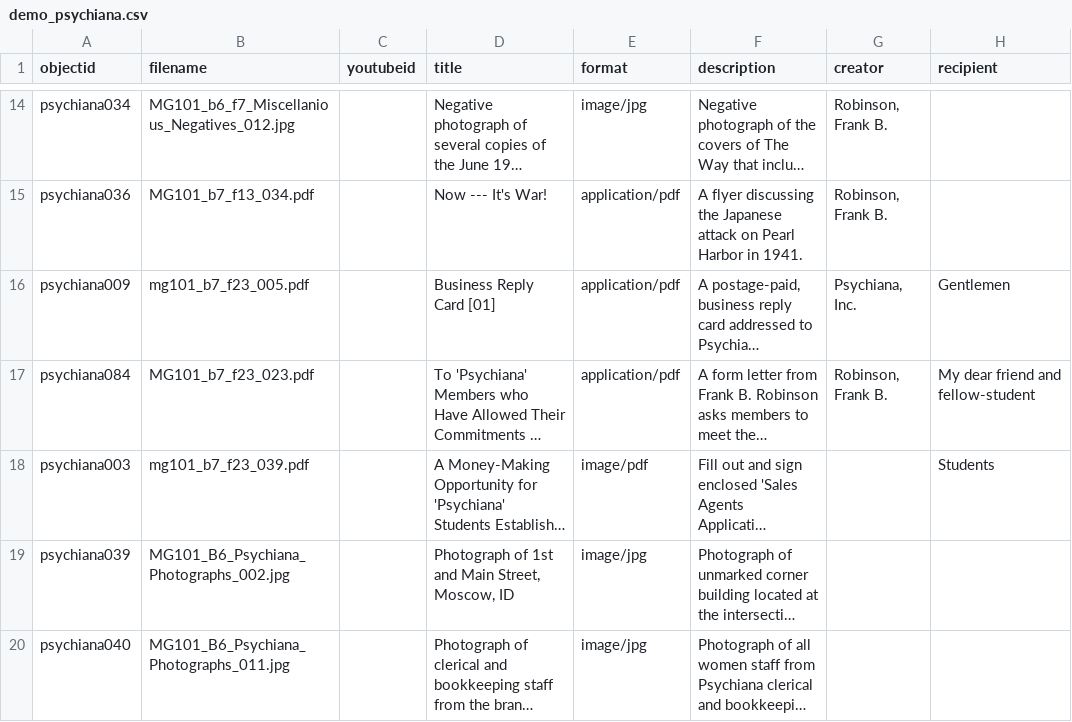
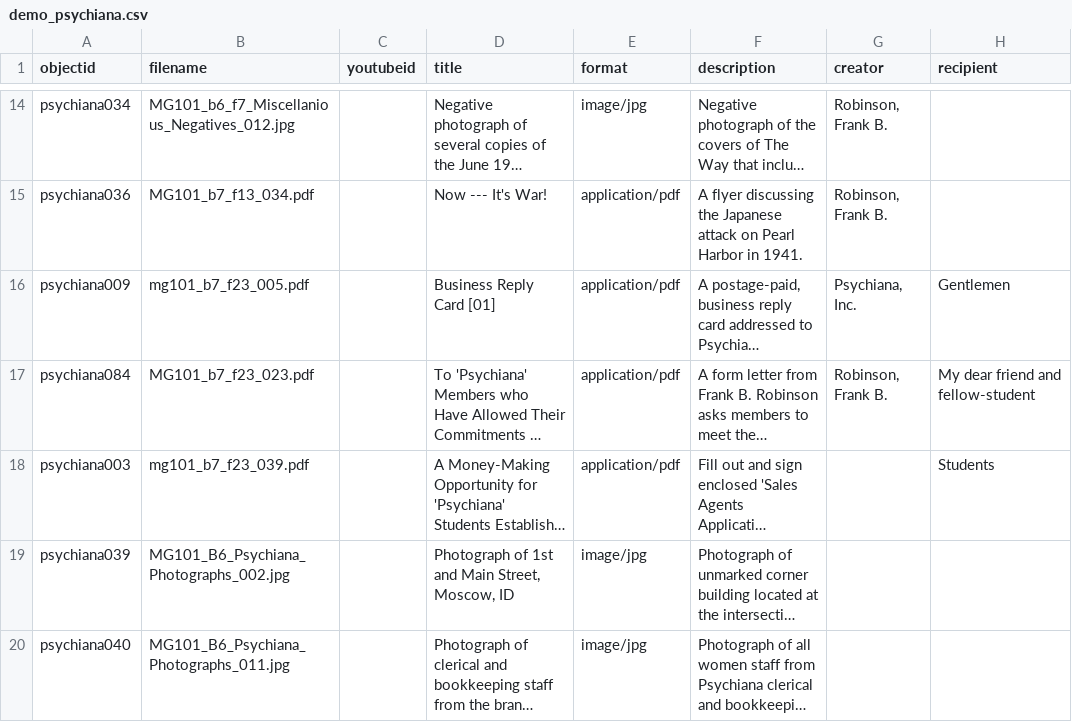
Before and after one commit to cpaynecarp/c4l_CollectionBuilder, a CSV file: _data/demo_psychiana.csv, drawn as a sheet; only a part is shown, gaps mark what is left out; long unchanged cells end in …; the diff names each change by its address in the sheet, - before the commit and + after, or states it on an @@ line.

Commit message:
remove image/pdf problem

```diff
--- a/_data/demo_psychiana.csv
+++ b/_data/demo_psychiana.csv
-E18 (format): image/pdf
+E18 (format): application/pdf
```
